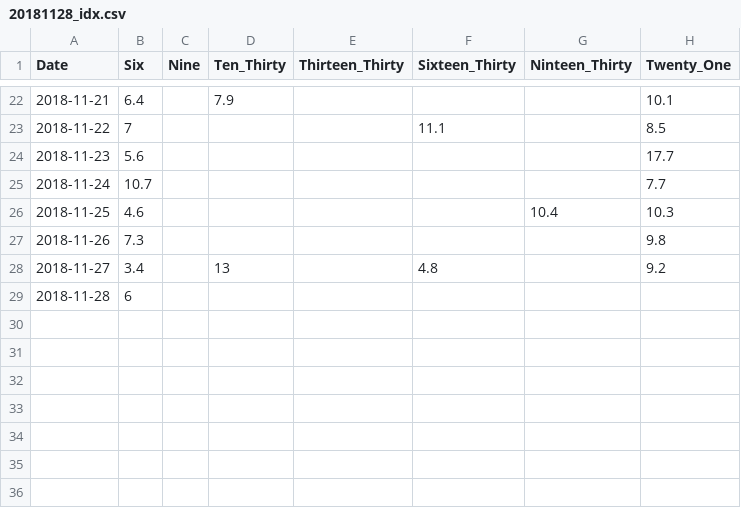
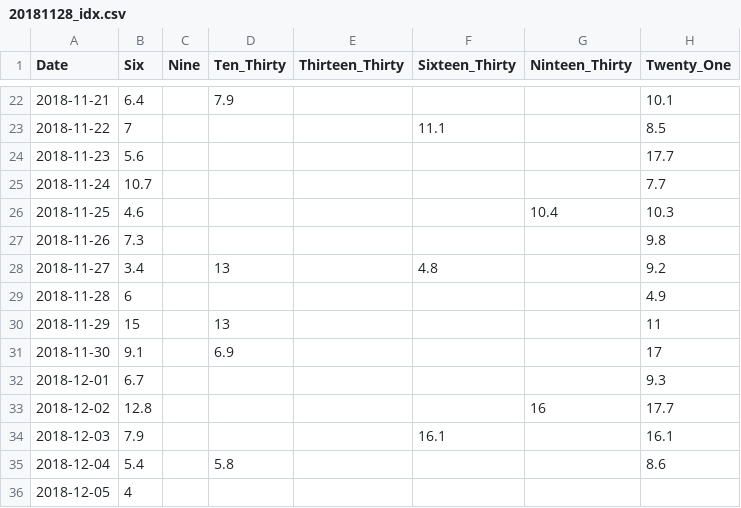
Before and after one commit to j3ffyang/ai, a CSV file: scripts/idx/20181128_idx.csv, drawn as a sheet; only a part is shown, gaps mark what is left out.

```diff
--- a/scripts/idx/20181128_idx.csv
+++ b/scripts/idx/20181128_idx.csv
@@ -28,2 +28,9 @@ Date,Six,Nine,Ten_Thirty,Thirteen_Thirty,Sixteen_Thirty,Ninteen_Thirty,Twenty_On
 2018-11-27,3.4,,13,,4.8,,9.2
-2018-11-28,6,,,,,,
+2018-11-28,6,,,,,,4.9
+2018-11-29,15,,13,,,,11
+2018-11-30,9.1,,6.9,,,,17
+2018-12-01,6.7,,,,,,9.3
+2018-12-02,12.8,,,,,16,17.7
+2018-12-03,7.9,,,,16.1,,16.1
+2018-12-04,5.4,,5.8,,,,8.6
+2018-12-05,4,,,,,,
```
Also changed, not shown: 1 other file.
